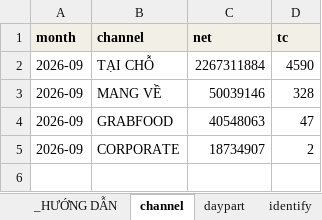
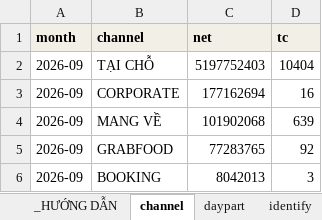
Before and after one commit to atkbluesky/noire-fnb, an Excel workbook: data_input/monthly/2026-09.xlsx, sheet channel, drawn as a sheet; values as stored, in another font and other column widths than the file's, no borders; removed rows and columns are numbered as before the commit, all else as after; the diff names each change by its address in the sheet, - before the commit and + after, or states it on an @@ line.

```diff
--- a/data_input/monthly/2026-09.xlsx (sheet channel)
+++ b/data_input/monthly/2026-09.xlsx (sheet channel)
-C2 (net): 2267311884
+C2 (net): 5197752403
-D2 (tc): 4590
+D2 (tc): 10404
+row 3: 2026-09 | CORPORATE | 177162694 | 16
-C4 (net): 50039146
+C4 (net): 101902068
-D4 (tc): 328
+D4 (tc): 639
-C5 (net): 40548063
+C5 (net): 77283765
-D5 (tc): 47
+D5 (tc): 92
-row 5: 2026-09 | CORPORATE | 18734907 | 2
+row 6: 2026-09 | BOOKING | 8042013 | 3
```
Also changed, not shown: sheet fact_promo_day, sheet daily, sheet booking, sheet daily_party, sheet recon, sheet fact_partner, 8 more sheets, other sheet tabs, data_input/01_master.xlsx, data_input/02_snapshot.xlsx, 20 other files.
